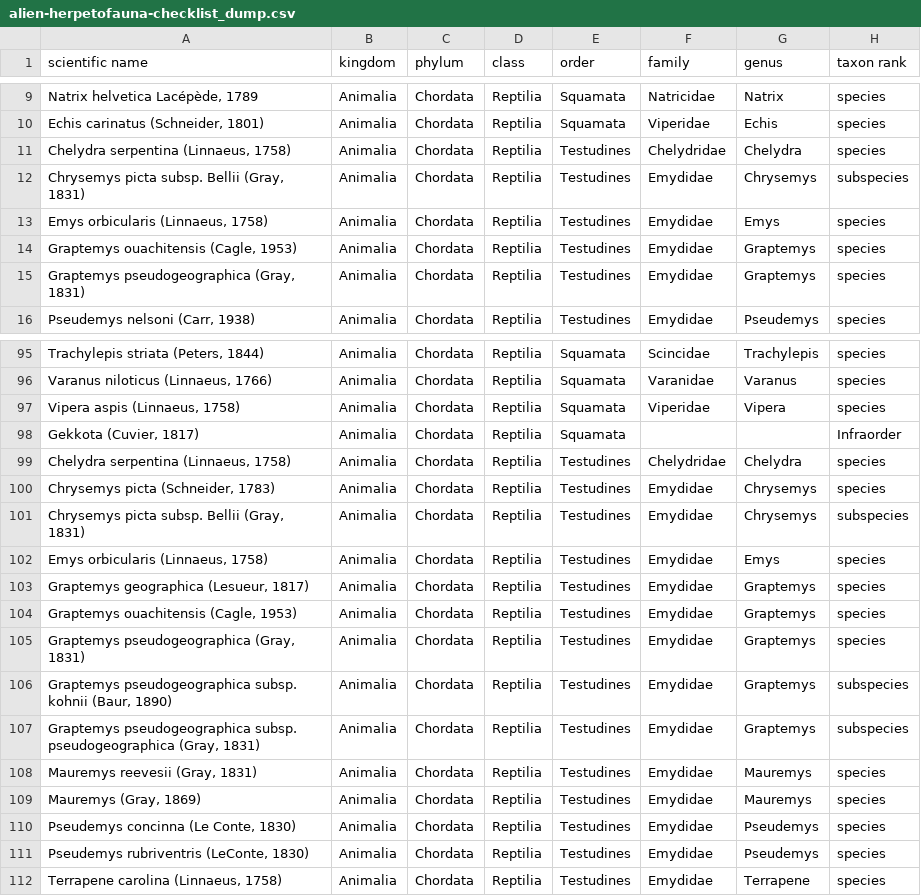
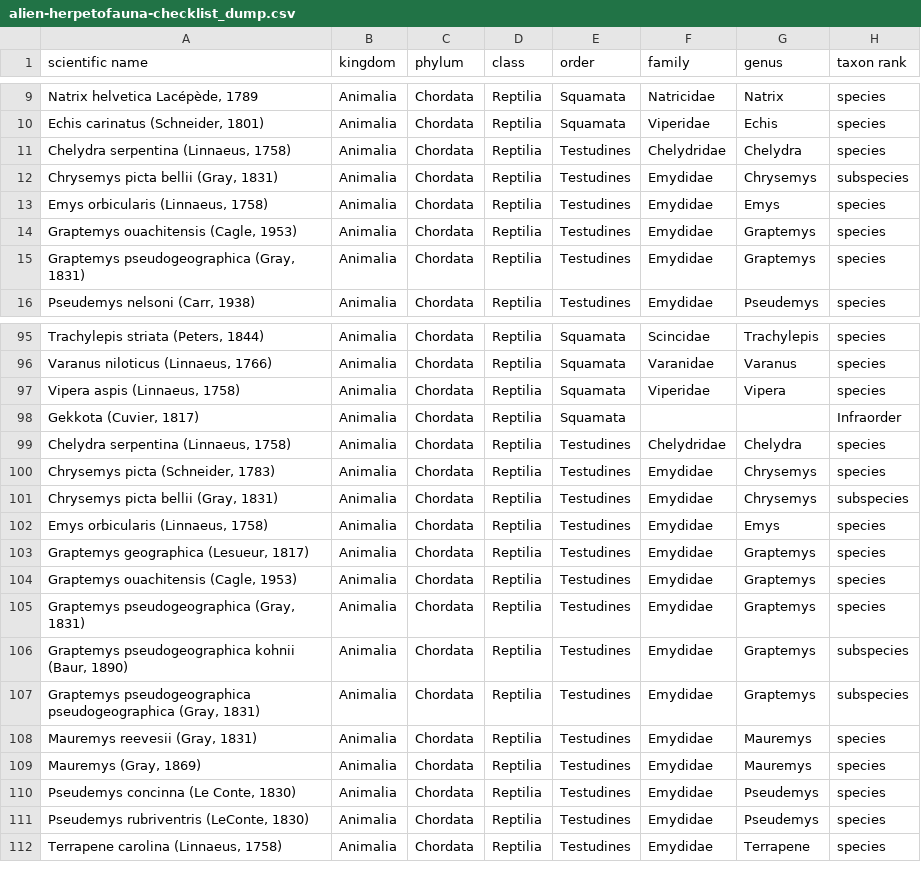
Before and after one commit to trias-project/alien-herpetofauna-belgium, a CSV file: data/raw/alien-herpetofauna-checklist_dump.csv, drawn as a sheet; only a part is shown, gaps mark what is left out; the diff names each change by its address in the sheet, - before the commit and + after, or states it on an @@ line.

```diff
--- a/data/raw/alien-herpetofauna-checklist_dump.csv
+++ b/data/raw/alien-herpetofauna-checklist_dump.csv
-A12 (scientific name): Chrysemys picta subsp. Bellii (Gray, 1831)
+A12 (scientific name): Chrysemys picta bellii (Gray, 1831)
-A101 (scientific name): Chrysemys picta subsp. Bellii (Gray, 1831)
+A101 (scientific name): Chrysemys picta bellii (Gray, 1831)
-A106 (scientific name): Graptemys pseudogeographica subsp. kohnii (Baur,…
+A106 (scientific name): Graptemys pseudogeographica kohnii (Baur,…
-A107 (scientific name): Graptemys pseudogeographica subsp. pseudogeographica (Gray,…
+A107 (scientific name): Graptemys pseudogeographica pseudogeographica (Gray,…
```
Also changed, not shown: data/processed/distribution.csv, data/processed/speciesprofile.csv, 1 other file.
